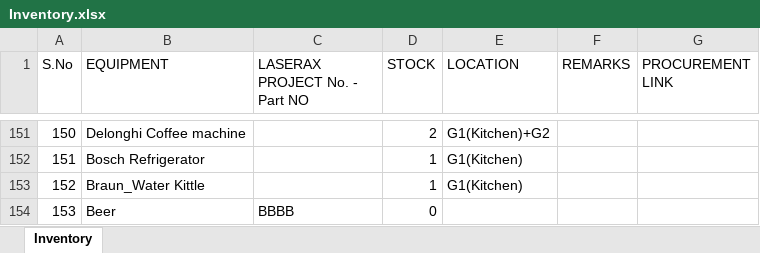
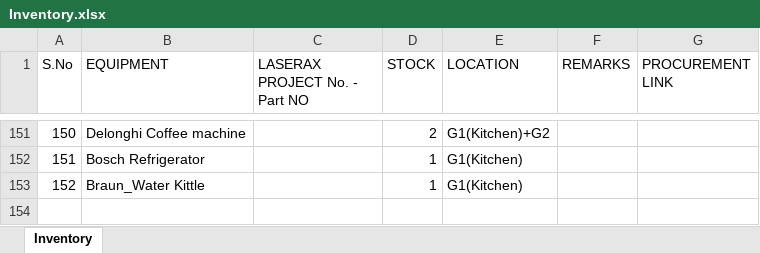
Before and after one commit to BBhattarai445/Inventory-Management, an Excel workbook: Inventory.xlsx, sheet Inventory, drawn as a sheet; only a part is shown, gaps mark what is left out; values as stored, in another font and other column widths than the file's, no borders; the diff names each change by its address in the sheet, - before the commit and + after, or states it on an @@ line.

Commit message:
Update inventory

```diff
--- a/Inventory.xlsx (sheet Inventory)
+++ b/Inventory.xlsx (sheet Inventory)
-row 154: 153 | Beer | BBBB | 0
```
